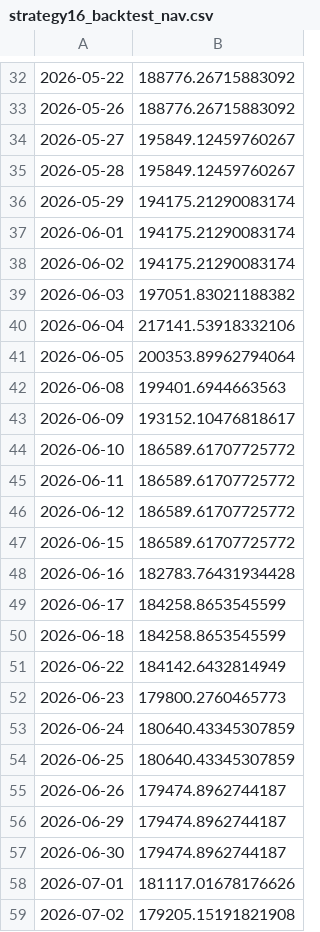
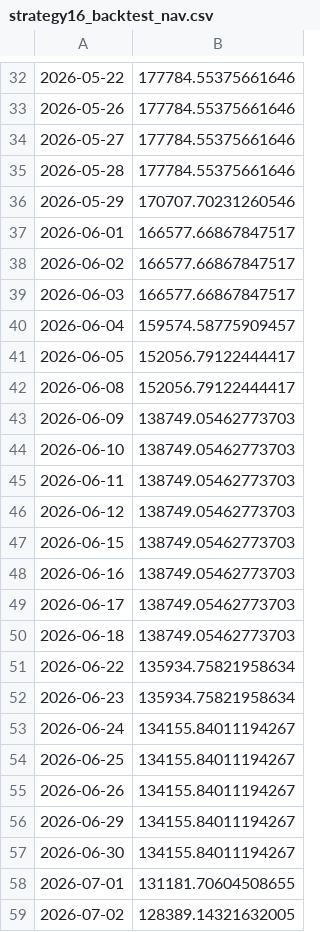
Before and after one commit to wangas070389-glitch/trading_agents, a CSV file: strategy16_backtest_nav.csv, drawn as a sheet; only a part is shown, gaps mark what is left out; the diff covers the shown part only.

```diff
--- a/strategy16_backtest_nav.csv
+++ b/strategy16_backtest_nav.csv
@@ -32,28 +32,28 @@
-2026-05-22,188776.26715883092
-2026-05-26,188776.26715883092
-2026-05-27,195849.12459760267
-2026-05-28,195849.12459760267
-2026-05-29,194175.21290083174
-2026-06-01,194175.21290083174
-2026-06-02,194175.21290083174
-2026-06-03,197051.83021188382
-2026-06-04,217141.53918332106
-2026-06-05,200353.89962794064
-2026-06-08,199401.6944663563
-2026-06-09,193152.10476818617
-2026-06-10,186589.61707725772
-2026-06-11,186589.61707725772
-2026-06-12,186589.61707725772
-2026-06-15,186589.61707725772
-2026-06-16,182783.76431934428
-2026-06-17,184258.8653545599
-2026-06-18,184258.8653545599
-2026-06-22,184142.6432814949
-2026-06-23,179800.2760465773
-2026-06-24,180640.43345307859
-2026-06-25,180640.43345307859
-2026-06-26,179474.8962744187
-2026-06-29,179474.8962744187
-2026-06-30,179474.8962744187
-2026-07-01,181117.01678176626
-2026-07-02,179205.15191821908
+2026-05-22,177784.55375661646
+2026-05-26,177784.55375661646
+2026-05-27,177784.55375661646
+2026-05-28,177784.55375661646
+2026-05-29,170707.70231260546
+2026-06-01,166577.66867847517
+2026-06-02,166577.66867847517
+2026-06-03,166577.66867847517
+2026-06-04,159574.58775909457
+2026-06-05,152056.79122444417
+2026-06-08,152056.79122444417
+2026-06-09,138749.05462773703
+2026-06-10,138749.05462773703
+2026-06-11,138749.05462773703
+2026-06-12,138749.05462773703
+2026-06-15,138749.05462773703
+2026-06-16,138749.05462773703
+2026-06-17,138749.05462773703
+2026-06-18,138749.05462773703
+2026-06-22,135934.75821958634
+2026-06-23,135934.75821958634
+2026-06-24,134155.84011194267
+2026-06-25,134155.84011194267
+2026-06-26,134155.84011194267
+2026-06-29,134155.84011194267
+2026-06-30,134155.84011194267
+2026-07-01,131181.70604508655
+2026-07-02,128389.14321632005
```
Also changed, not shown: 30 edited cells elsewhere in this file, strategy10_backtest_nav.csv, strategy11_backtest_nav.csv, 5 other files.
